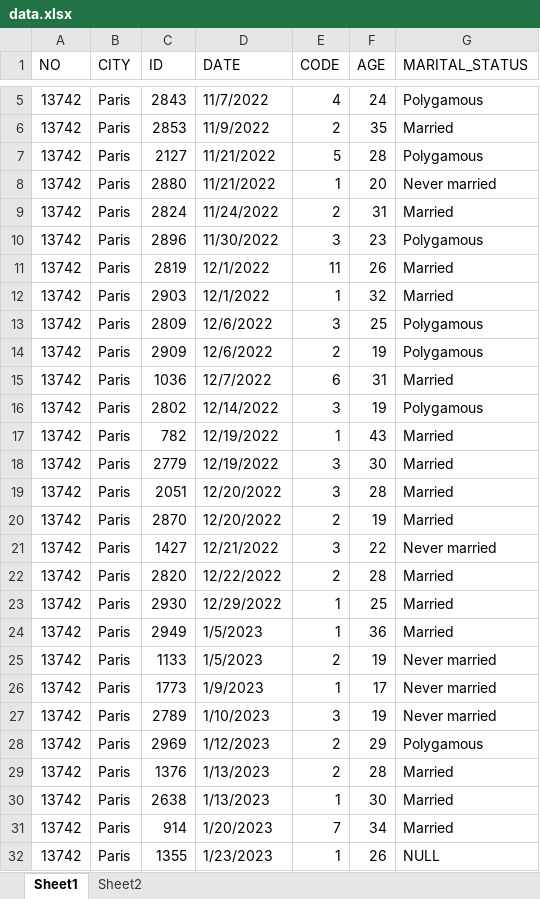
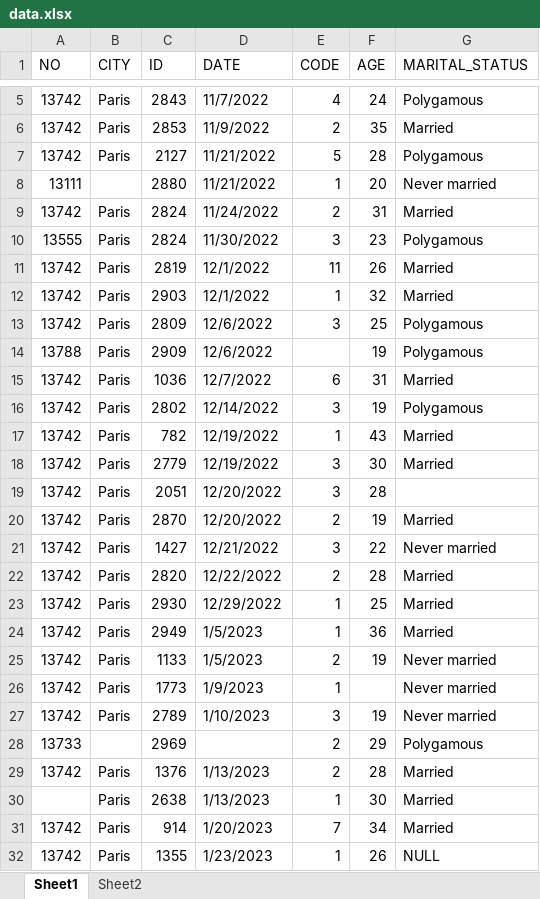
Before and after one commit to ezralangat88/Data_manipulation_with_Python, an Excel workbook: data.xlsx, sheet Sheet1, drawn as a sheet; only a part is shown, gaps mark what is left out; values as stored, in another font and other column widths than the file's, no borders; the diff covers the shown part only; the diff names each change by its address in the sheet, - before the commit and + after, or states it on an @@ line.

```diff
--- a/data.xlsx (sheet Sheet1)
+++ b/data.xlsx (sheet Sheet1)
-A8 (NO): 13742
+A8 (NO): 13111
-B8 (CITY): Paris
+B8 (CITY): (empty)
-A10 (NO): 13742
+A10 (NO): 13555
-C10 (ID): 2896
+C10 (ID): 2824
-A14 (NO): 13742
+A14 (NO): 13788
-E14 (CODE): 2
+E14 (CODE): (empty)
-G19 (MARITAL_STATUS): Married
+G19 (MARITAL_STATUS): (empty)
-F26 (AGE): 17
+F26 (AGE): (empty)
-A28 (NO): 13742
+A28 (NO): 13733
-B28 (CITY): Paris
+B28 (CITY): (empty)
-D28 (DATE): 1/12/2023
+D28 (DATE): (empty)
-A30 (NO): 13742
+A30 (NO): (empty)
```
Also changed, not shown: 21 added rows elsewhere in this sheet, 7 other files.
